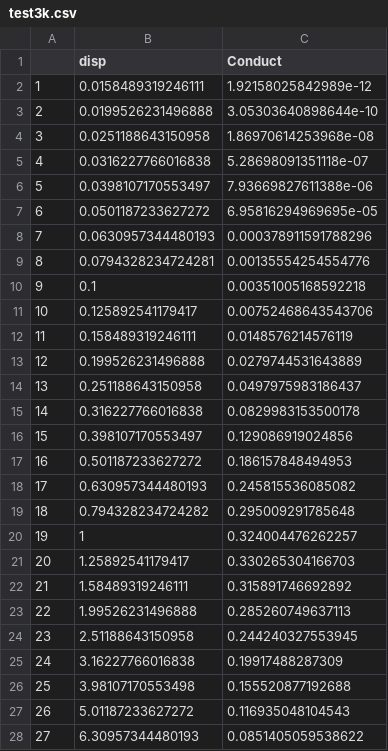
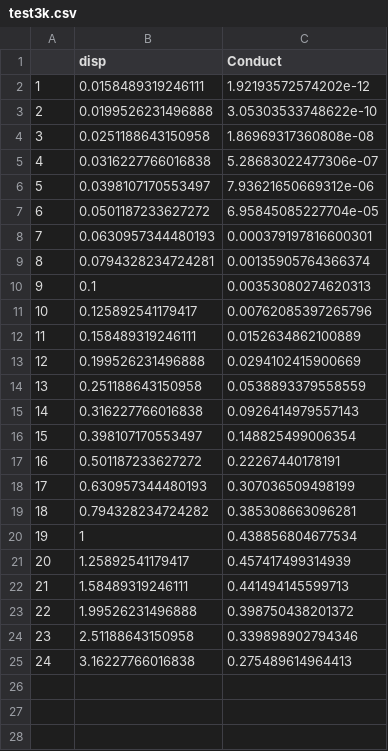
Before and after one commit to Claudia-Gutierrez/Buglife_project, a CSV file: conductance/test3k.csv, drawn as a sheet; only a part is shown; the diff covers the shown part only.

```diff
--- a/conductance/test3k.csv
+++ b/conductance/test3k.csv
@@ -1,28 +1,25 @@
 "","disp","Conduct"
-"1",0.0158489319246111,1.92158025842989e-12
-"2",0.0199526231496888,3.05303640898644e-10
-"3",0.0251188643150958,1.86970614253968e-08
-"4",0.0316227766016838,5.28698091351118e-07
-"5",0.0398107170553497,7.93669827611388e-06
-"6",0.0501187233627272,6.95816294969695e-05
-"7",0.0630957344480193,0.000378911591788296
-"8",0.0794328234724281,0.00135554254554776
-"9",0.1,0.00351005168592218
-"10",0.125892541179417,0.00752468643543706
-"11",0.158489319246111,0.0148576214576119
-"12",0.199526231496888,0.0279744531643889
-"13",0.251188643150958,0.0497975983186437
-"14",0.316227766016838,0.0829983153500178
-"15",0.398107170553497,0.129086919024856
-"16",0.501187233627272,0.186157848494953
-"17",0.630957344480193,0.245815536085082
-"18",0.794328234724282,0.295009291785648
-"19",1,0.324004476262257
-"20",1.25892541179417,0.330265304166703
-"21",1.58489319246111,0.315891746692892
-"22",1.99526231496888,0.285260749637113
-"23",2.51188643150958,0.244240327553945
-"24",3.16227766016838,0.19917488287309
-"25",3.98107170553498,0.155520877192688
-"26",5.01187233627272,0.116935048104543
-"27",6.30957344480193,0.0851405059538622
+"1",0.0158489319246111,1.92193572574202e-12
+"2",0.0199526231496888,3.05303533748622e-10
+"3",0.0251188643150958,1.86969317360808e-08
+"4",0.0316227766016838,5.28683022477306e-07
+"5",0.0398107170553497,7.93621650669312e-06
+"6",0.0501187233627272,6.95845085227704e-05
+"7",0.0630957344480193,0.000379197816600301
+"8",0.0794328234724281,0.00135905764366374
+"9",0.1,0.00353080274620313
+"10",0.125892541179417,0.00762085397265796
+"11",0.158489319246111,0.0152634862100889
+"12",0.199526231496888,0.0294102415900669
+"13",0.251188643150958,0.0538893379558559
+"14",0.316227766016838,0.0926414979557143
+"15",0.398107170553497,0.148825499006354
+"16",0.501187233627272,0.22267440178191
+"17",0.630957344480193,0.307036509498199
+"18",0.794328234724282,0.385308663096281
+"19",1,0.438856804677534
+"20",1.25892541179417,0.457417499314939
+"21",1.58489319246111,0.441494145599713
+"22",1.99526231496888,0.398750438201372
+"23",2.51188643150958,0.339898902794346
+"24",3.16227766016838,0.275489614964413
```
Also changed, not shown: 2 removed rows elsewhere in this file, conductance/testO.csv, conductance/testW.csv, 28 other files.
